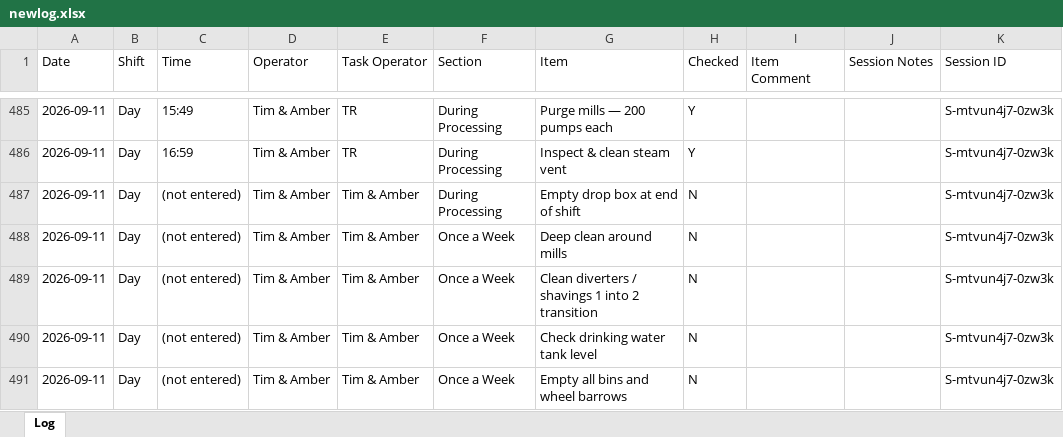
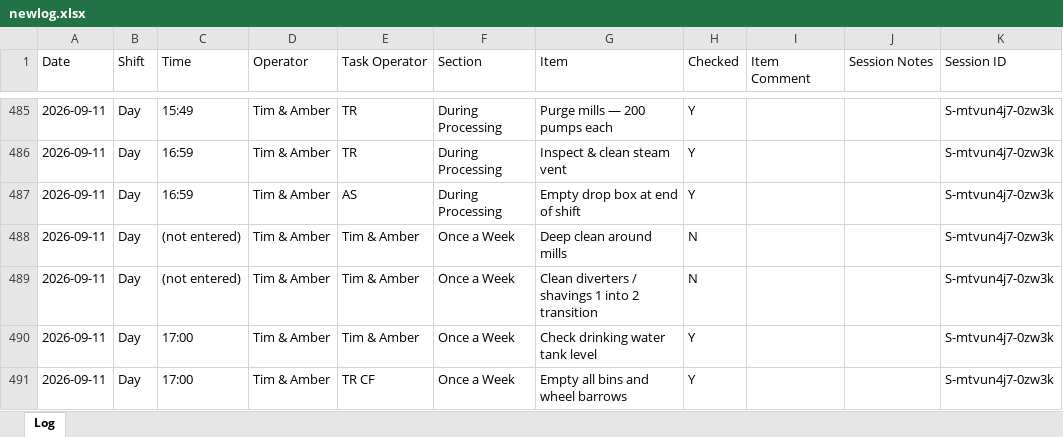
Before and after one commit to Tuan-Biomass/daily-checklist, an Excel workbook: newlog.xlsx, sheet Log, drawn as a sheet; only a part is shown, gaps mark what is left out; values as stored, in another font and other column widths than the file's, no borders; the diff names each change by its address in the sheet, - before the commit and + after, or states it on an @@ line.

Commit message:
Checklist log update 2026-09-11T07:16:39.331Z

```diff
--- a/newlog.xlsx (sheet Log)
+++ b/newlog.xlsx (sheet Log)
-C487 (Time): (not entered)
+C487 (Time): 16:59
-E487 (Task Operator): Tim & Amber
+E487 (Task Operator): AS
-H487 (Checked): N
+H487 (Checked): Y
-C490:C491 (Time): (not entered)
+C490:C491 (Time): 17:00
-H490:H491 (Checked): N
+H490:H491 (Checked): Y
-E491 (Task Operator): Tim & Amber
+E491 (Task Operator): TR CF
```
